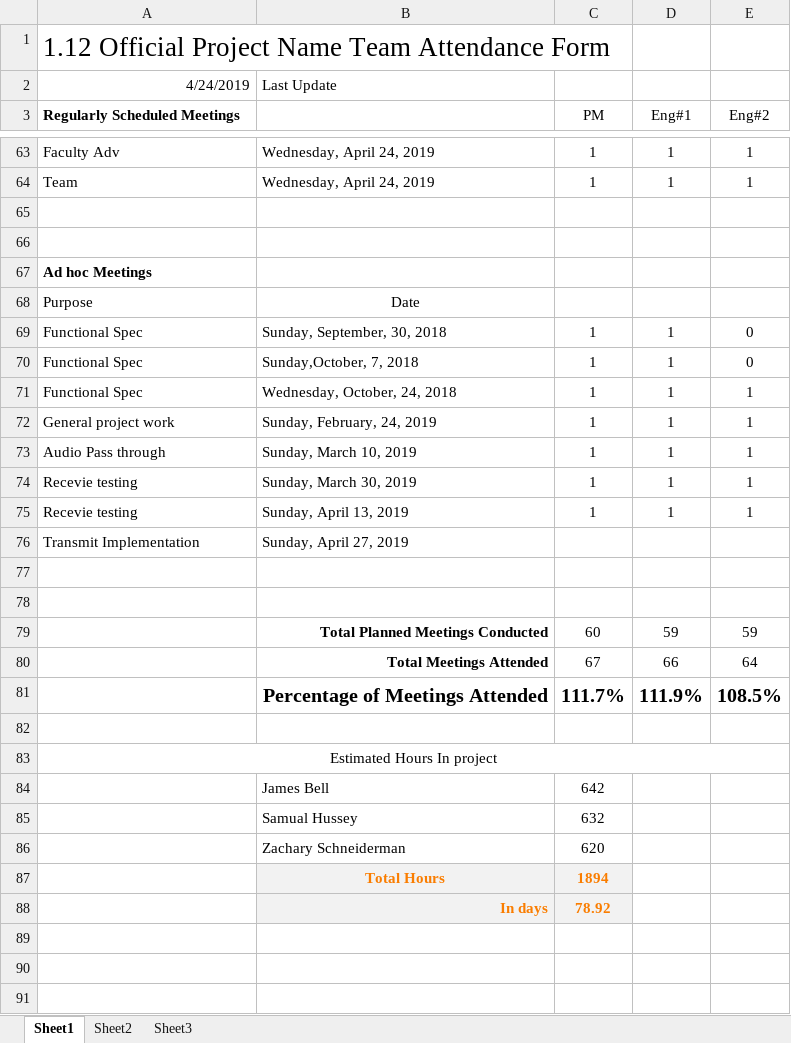
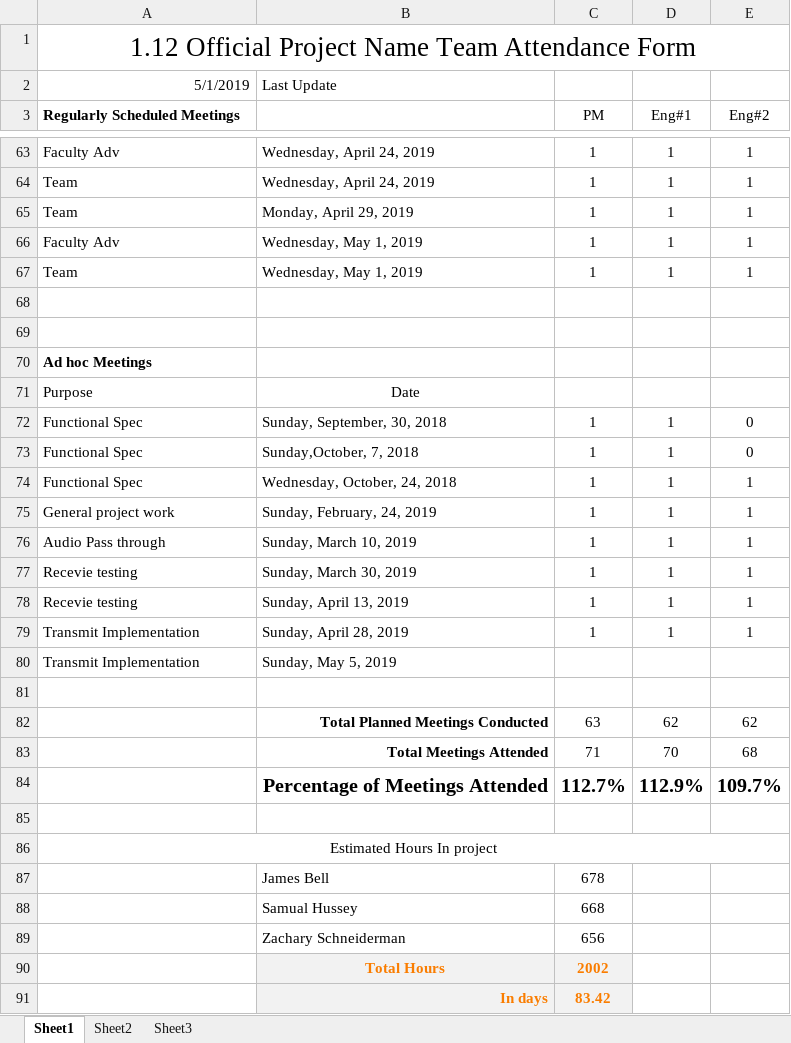
Before and after one commit to ZSchneiderman/SDR-Senior-Design, an Excel workbook: docs/Team Meeting Attendance Form _Software Defined Radio_.xlsx, sheet Sheet1, drawn as a sheet; only a part is shown, gaps mark what is left out; values as stored, in another font and other column widths than the file's, no borders; removed rows and columns are numbered as before the commit, all else as after; the diff names each change by its address in the sheet, - before the commit and + after, or states it on an @@ line.

```diff
--- a/docs/Team Meeting Attendance Form _Software Defined Radio_.xlsx (sheet Sheet1)
+++ b/docs/Team Meeting Attendance Form _Software Defined Radio_.xlsx (sheet Sheet1)
-A1 alignment: left
+A1 alignment: center
+A1:E1 merged
-A2 (Regularly Scheduled Meetings): 4/24/2019
+A2 (Regularly Scheduled Meetings): 5/1/2019
+row 65: Team | Monday, April 29, 2019 | 1 | 1 | 1
+row 66: Faculty Adv | Wednesday, May 1, 2019 | 1 | 1 | 1
+row 67: Team | Wednesday, May 1, 2019 | 1 | 1 | 1
+row 79: Transmit Implementation | Sunday, April 28, 2019 | 1 | 1 | 1
-B80: Sunday, April 27, 2019
+B80: Sunday, May 5, 2019
-row 82: (empty)
+row 82:  | Total Planned Meetings Conducted | 63 | 62 | 62
-row 79:  | Total Planned Meetings Conducted | 60 | 59 | 59
-row 80:  | Total Meetings Attended | 67 | 66 | 64
-row 81:  | Percentage of Meetings Attended | 111.7% | 111.9% | 108.5%
+row 83:  | Total Meetings Attended | 71 | 70 | 68
+row 84:  | Percentage of Meetings Attended | 112.7% | 112.9% | 109.7%
-C87 (PM): 642
+C87 (PM): 678
-C88 (PM): 632
+C88 (PM): 668
-C89 (PM): 620
+C89 (PM): 656
-C90 (PM): 1894
+C90 (PM): 2002
-C91 (PM): 78.92
+C91 (PM): 83.42
```
Also changed, not shown: docs/Weekly_Project_Schedule_Software_Defined_Radio.xlsx.
